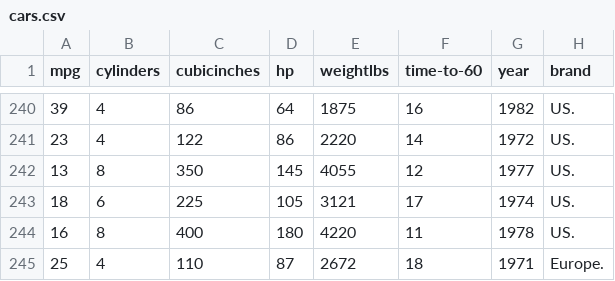
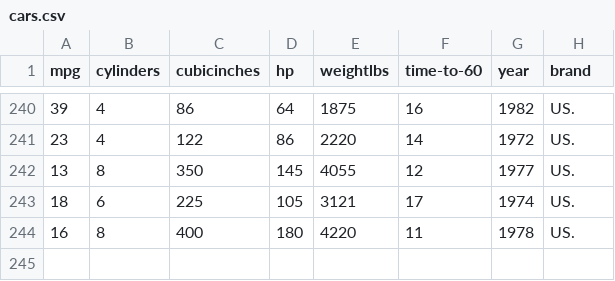
Before and after one commit to PES-Innovation-Lab/Apathetic-ML, a CSV file: DC/K-Means[Kafka+Recovery+Data Handling]/deployment/cars.csv, drawn as a sheet; only a part is shown, gaps mark what is left out.

Commit message:
K-means Kafka fixed

```diff
--- a/DC/K-Means[Kafka+Recovery+Data Handling]/deployment/cars.csv
+++ b/DC/K-Means[Kafka+Recovery+Data Handling]/deployment/cars.csv
@@ -244,2 +244 @@ mpg, cylinders, cubicinches, hp, weightlbs, time-to-60, year, brand
 16,8,400,180,4220,11,1978, US.
-25,4,110,87,2672,18,1971, Europe.
```
Also changed, not shown: DC/K-Means[Kafka+Recovery+Data Handling]/master/cars.csv, 23 other files.
